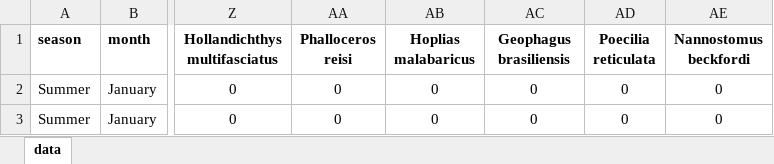
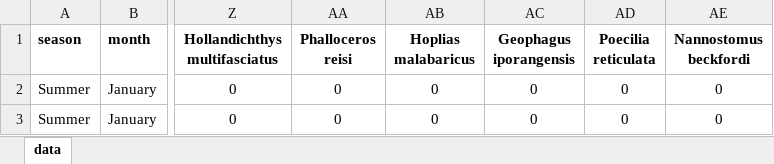
Before and after one commit to JH-All/fish_community_roadside_ditches, an Excel workbook: ditches.xlsx, sheet data, drawn as a sheet; only a part is shown, gaps mark what is left out; values as stored, in another font and other column widths than the file's, no borders; the diff names each change by its address in the sheet, - before the commit and + after, or states it on an @@ line.

```diff
--- a/ditches.xlsx (sheet data)
+++ b/ditches.xlsx (sheet data)
-AC1: Geophagus brasiliensis
+AC1: Geophagus iporangensis
```
Also changed, not shown: 3 other files.
